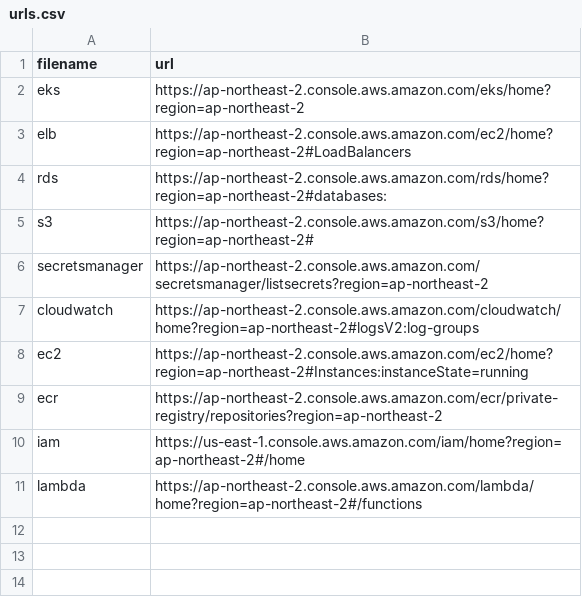
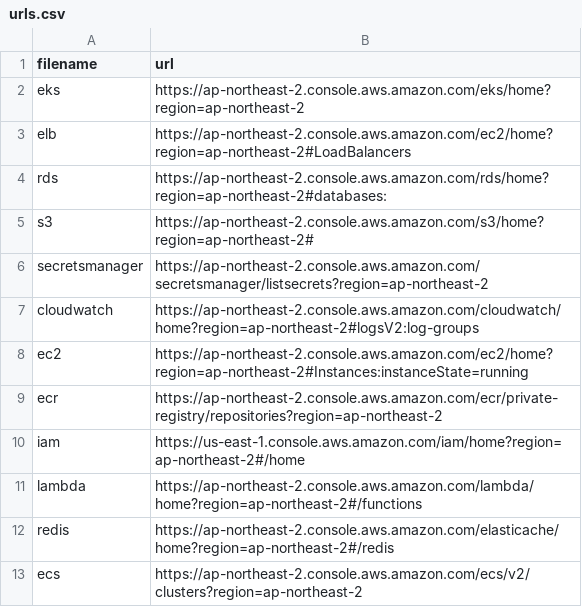
Before and after one commit to is9117/macos_automation, a CSV file: scripts/browser/urls.csv, drawn as a sheet; the diff names each change by its address in the sheet, - before the commit and + after, or states it on an @@ line.

Commit message:
browser update

```diff
--- a/scripts/browser/urls.csv
+++ b/scripts/browser/urls.csv
+row 12: redis | https://ap-northeast-2.console.aws.amazon.com/elasticache/home?region=ap-northeast-2#/redis
+row 13: ecs | https://ap-northeast-2.console.aws.amazon.com/ecs/v2/clusters?region=ap-northeast-2
```
Also changed, not shown: 1 other file.
